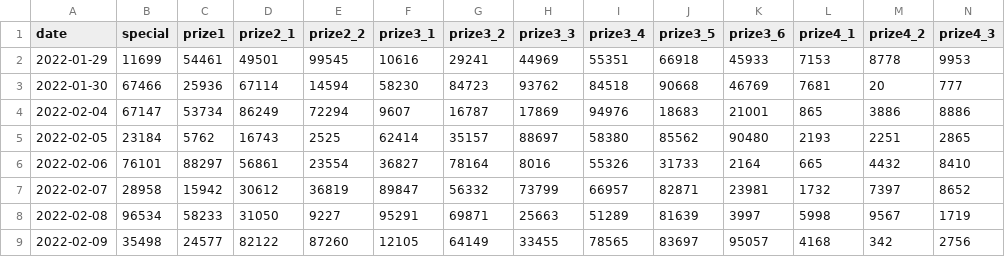
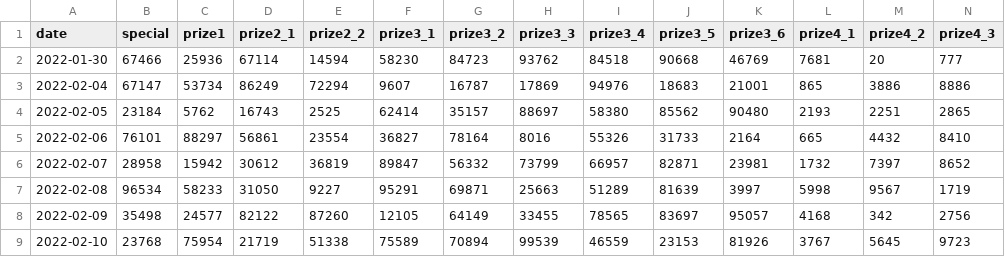
Before and after one commit to thieucong98/vietnam-lottery-xsmb-analysis, a CSV file: results/xsmb_3_year.csv, drawn as a sheet; only a part is shown; the shorter side is filled out with more unchanged rows; rows hold the shown columns only; the diff names each change by its address in the sheet, - before the commit and + after, or states it on an @@ line.

```diff
--- a/results/xsmb_3_year.csv
+++ b/results/xsmb_3_year.csv
-row 2: 2022-01-29 | 11699 | 54461 | 49501 | 99545 | 10616 | 29241 | 44969 | 55351 | 66918 | 45933 | 7153 | 8778 | 9953
```
Also changed, not shown: results/xsmb_1_year.csv, results/xsmb_2_year.csv, 1 other file.
